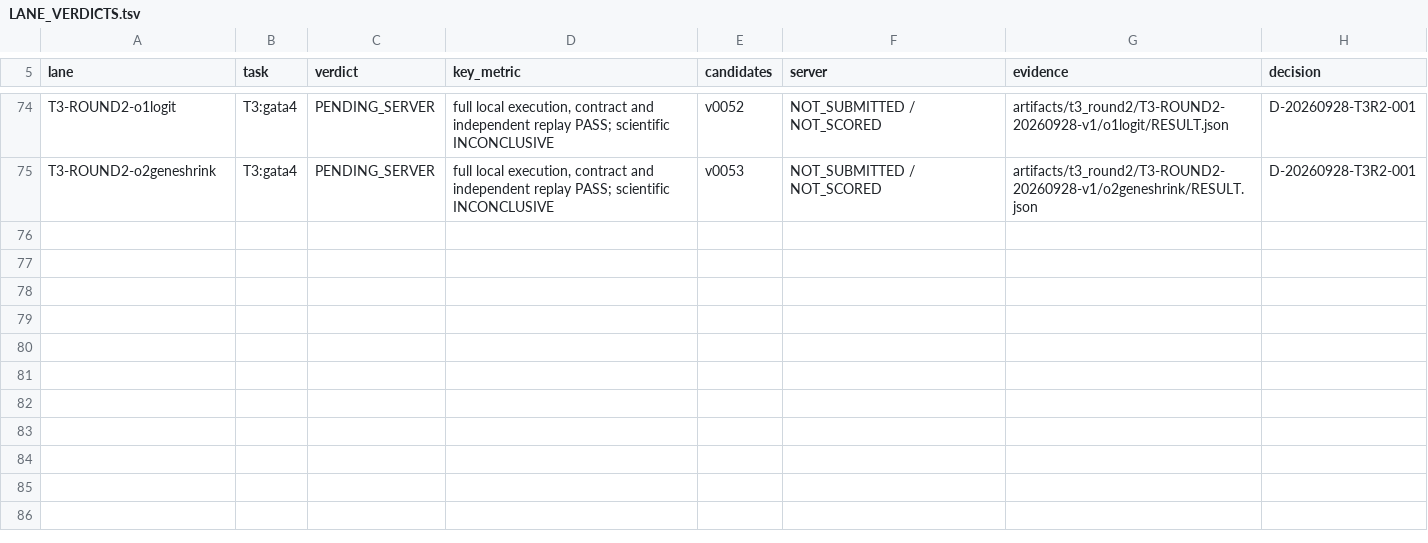
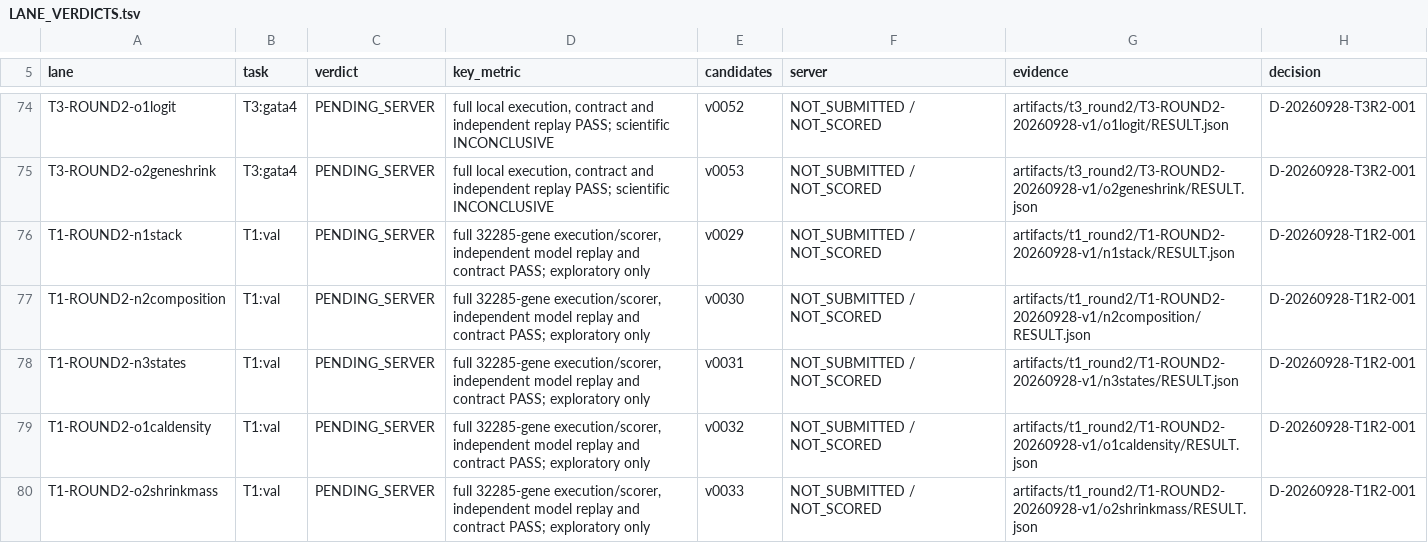
Before and after one commit to FreddieWho/014_virtualEmbryo, a TSV file: reports/LANE_VERDICTS.tsv, drawn as a sheet; only a part is shown, gaps mark what is left out; the diff names each change by its address in the sheet, - before the commit and + after, or states it on an @@ line.

```diff
--- a/reports/LANE_VERDICTS.tsv
+++ b/reports/LANE_VERDICTS.tsv
+row 76: T1-ROUND2-n1stack | T1:val | PENDING_SERVER | full 32285-gene execution/scorer, independent model replay and contract PASS; exploratory only | v0029 | NOT_SUBMITTED / NOT_SCORED | artifacts/t1_round2/T1-ROUND2-20260928-v1/n1stack/RESULT.json | D-20260928-T1R2-001
+row 77: T1-ROUND2-n2composition | T1:val | PENDING_SERVER | full 32285-gene execution/scorer, independent model replay and contract PASS; exploratory only | v0030 | NOT_SUBMITTED / NOT_SCORED | artifacts/t1_round2/T1-ROUND2-20260928-v1/n2composition/RESULT.json | D-20260928-T1R2-001
+row 78: T1-ROUND2-n3states | T1:val | PENDING_SERVER | full 32285-gene execution/scorer, independent model replay and contract PASS; exploratory only | v0031 | NOT_SUBMITTED / NOT_SCORED | artifacts/t1_round2/T1-ROUND2-20260928-v1/n3states/RESULT.json | D-20260928-T1R2-001
+row 79: T1-ROUND2-o1caldensity | T1:val | PENDING_SERVER | full 32285-gene execution/scorer, independent model replay and contract PASS; exploratory only | v0032 | NOT_SUBMITTED / NOT_SCORED | artifacts/t1_round2/T1-ROUND2-20260928-v1/o1caldensity/RESULT.json | D-20260928-T1R2-001
+row 80: T1-ROUND2-o2shrinkmass | T1:val | PENDING_SERVER | full 32285-gene execution/scorer, independent model replay and contract PASS; exploratory only | v0033 | NOT_SUBMITTED / NOT_SCORED | artifacts/t1_round2/T1-ROUND2-20260928-v1/o2shrinkmass/RESULT.json | D-20260928-T1R2-001
```
Also changed, not shown: submissions/INDEX.tsv, 28 other files.
